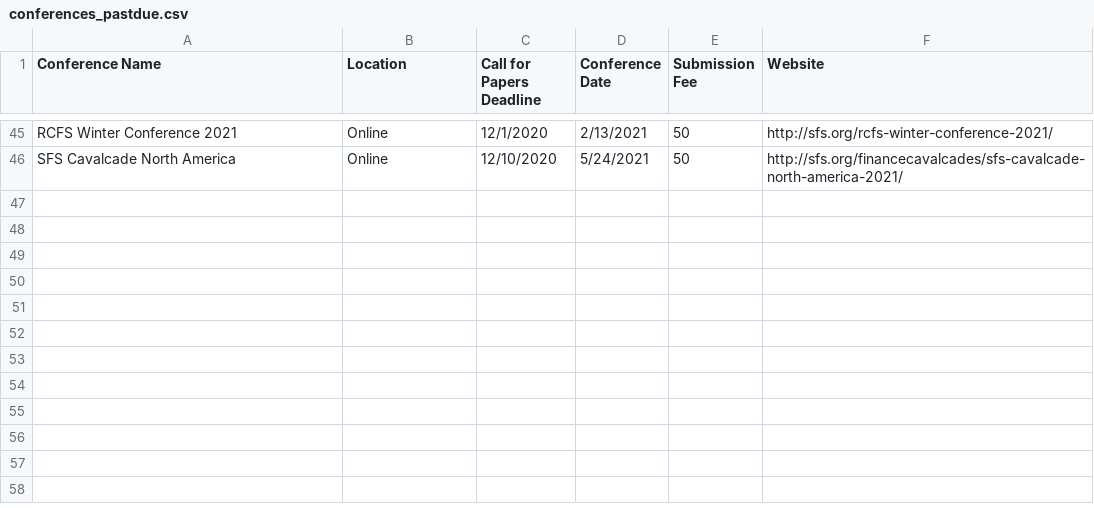
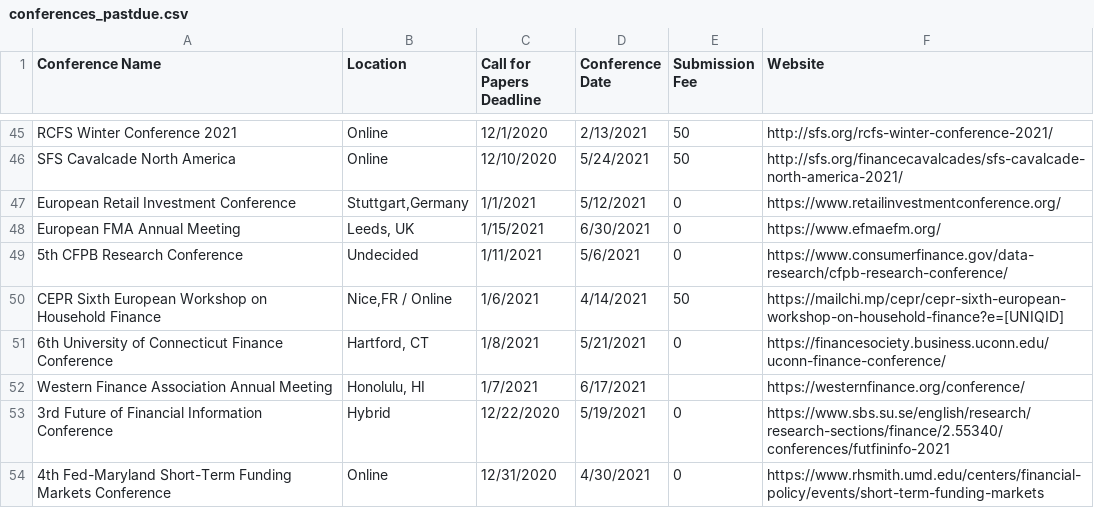
Before and after one commit to tbeason/financeconferences, a CSV file: data/conferences_pastdue.csv, drawn as a sheet; only a part is shown, gaps mark what is left out.

```diff
--- a/data/conferences_pastdue.csv
+++ b/data/conferences_pastdue.csv
@@ -46 +46,9 @@ RCFS Winter Conference 2021,Online,12/1/2020,2/13/2021,50,http://sfs.org/rcfs-wi
 SFS Cavalcade North America,Online,12/10/2020,5/24/2021,50,http://sfs.org/financecavalcades/sfs-cavalcade-north-america-2021/
+European Retail Investment Conference,"Stuttgart,Germany",1/1/2021,5/12/2021,0,https://www.retailinvestmentconference.org/
+European FMA Annual Meeting,"Leeds, UK",1/15/2021,6/30/2021,0,https://www.efmaefm.org/
+5th CFPB Research Conference,Undecided,1/11/2021,5/6/2021,0,https://www.consumerfinance.gov/data-research/cfpb-research-conference/
+CEPR Sixth European Workshop on Household Finance,"Nice,FR / Online",1/6/2021,4/14/2021,50,https://mailchi.mp/cepr/cepr-sixth-european-workshop-on-household-finance?e=[UNIQID]
+6th University of Connecticut Finance Conference,"Hartford, CT",1/8/2021,5/21/2021,0,https://financesociety.business.uconn.edu/uconn-finance-conference/
+Western Finance Association Annual Meeting,"Honolulu, HI",1/7/2021,6/17/2021,,https://westernfinance.org/conference/
+3rd Future of Financial Information Conference,Hybrid,12/22/2020,5/19/2021,0,https://www.sbs.su.se/english/research/research-sections/finance/2.55340/conferences/futfininfo-2021
+4th Fed-Maryland Short-Term Funding Markets Conference,Online,12/31/2020,4/30/2021,0,https://www.rhsmith.umd.edu/centers/financial-policy/events/short-term-funding-markets
```
Also changed, not shown: data/financeconfdeadlines.csv.
